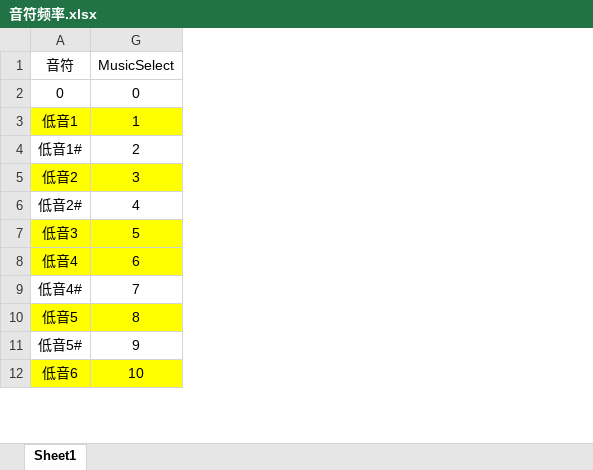
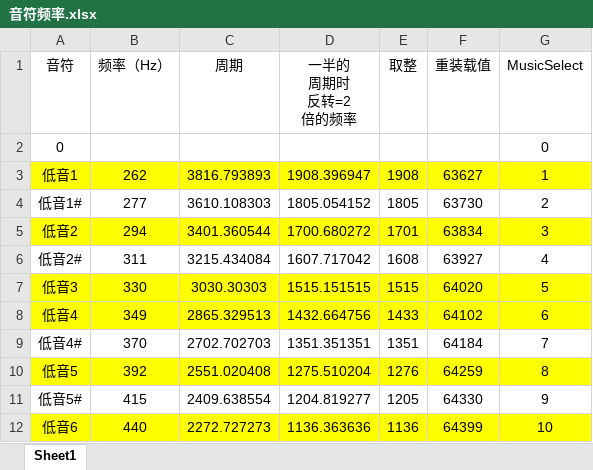
Before and after one commit to hfhfhfhcdcdcd/2-1-led, an Excel workbook: 11-2 蜂鸣器播放音乐/音符频率.xlsx, sheet Sheet1, drawn as a sheet; only a part is shown; values as stored, in another font and other column widths than the file's, no borders; the diff names each change by its address in the sheet, - before the commit and + after, or states it on an @@ line.

```diff
--- a/11-2 蜂鸣器播放音乐/音符频率.xlsx (sheet Sheet1)
+++ b/11-2 蜂鸣器播放音乐/音符频率.xlsx (sheet Sheet1)
@@ column B (频率（Hz）) unhidden, rows 3-12: 262 | 277 | 294 | 311 | 330 | 349 | 370 | 392 | 415 | 440 @@
@@ column C (周期) unhidden, rows 3-12: 3816.793893 | 3610.108303 | 3401.360544 | 3215.434084 | 3030.30303 | 2865.329513 | 2702.702703 | 2551.020408 | 2409.638554 | 2272.727273 @@
@@ column D (一半的 周期时 反转=2 倍的频率) unhidden, rows 3-12: 1908.396947 | 1805.054152 | 1700.680272 | 1607.717042 | 1515.151515 | 1432.664756 | 1351.351351 | 1275.510204 | 1204.819277 | 1136.363636 @@
@@ column E (取整) unhidden, rows 3-12: 1908 | 1805 | 1701 | 1608 | 1515 | 1433 | 1351 | 1276 | 1205 | 1136 @@
@@ column F (重装载值) unhidden, rows 3-12: 63627 | 63730 | 63834 | 63927 | 64020 | 64102 | 64184 | 64259 | 64330 | 64399 @@
```
Also changed, not shown: 18 other files.
